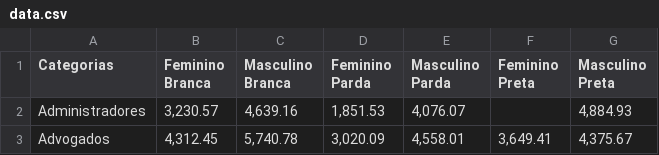
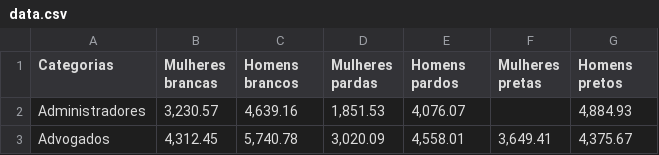
Before and after one commit to vgeorge/salario-cor-genero, a CSV file: src/data.csv, drawn as a sheet; only a part is shown.

```diff
--- a/src/data.csv
+++ b/src/data.csv
@@ -1,2 +1,2 @@
-Categorias,Feminino Branca,Masculino Branca,Feminino Parda,Masculino Parda,Feminino Preta,Masculino Preta
+Categorias,Mulheres brancas,Homens brancos,Mulheres pardas,Homens pardos,Mulheres pretas,Homens pretos
 Administradores,"3,230.57","4,639.16","1,851.53","4,076.07",,"4,884.93"
```
Also changed, not shown: 6 other files.
